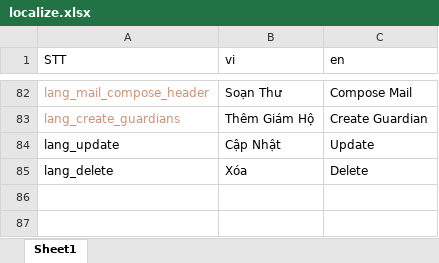
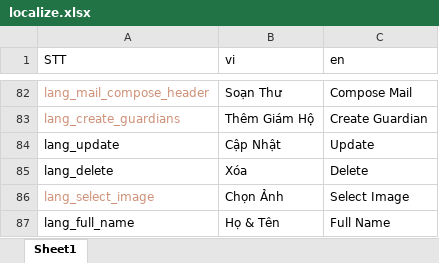
Before and after one commit to doannd1997/RN, an Excel workbook: tools/localize/localize.xlsx, sheet Sheet1, drawn as a sheet; only a part is shown, gaps mark what is left out; values as stored, in another font and other column widths than the file's, no borders; the diff names each change by its address in the sheet, - before the commit and + after, or states it on an @@ line.

```diff
--- a/tools/localize/localize.xlsx (sheet Sheet1)
+++ b/tools/localize/localize.xlsx (sheet Sheet1)
+row 86: lang_select_image | Chọn Ảnh | Select Image
+row 87: lang_full_name | Họ & Tên | Full Name
```
Also changed, not shown: 13 other files.
